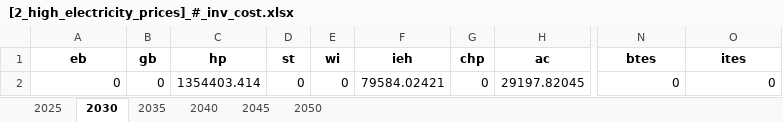
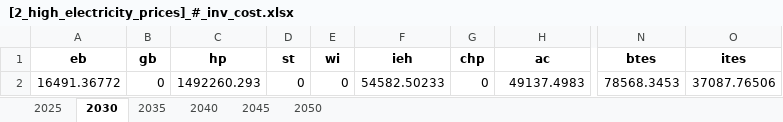
Before and after one commit to SimonJordan/district_thermal_energy_systems_with_power_markets, an Excel workbook: results/[2_high_electricity_prices]_#_inv_cost.xlsx, sheet 2030, drawn as a sheet; only a part is shown, gaps mark what is left out; values as stored, in another font and other column widths than the file's, no borders; the diff names each change by its address in the sheet, - before the commit and + after, or states it on an @@ line.

```diff
--- a/results/[2_high_electricity_prices]_#_inv_cost.xlsx (sheet 2030)
+++ b/results/[2_high_electricity_prices]_#_inv_cost.xlsx (sheet 2030)
-A2 (eb): 0
+A2 (eb): 16491.36772
-C2 (hp): 1354403.414
+C2 (hp): 1492260.293
-F2 (ieh): 79584.02421
+F2 (ieh): 54582.50233
-H2 (ac): 29197.82045
+H2 (ac): 49137.4983
-N2 (btes): 0
+N2 (btes): 78568.3453
-O2 (ites): 0
+O2 (ites): 37087.76506
```
Also changed, not shown: sheet 2025, sheet 2035, results/[1_reference]_#_fix_cost.xlsx, results/[1_reference]_#_inv_capacity.xlsx, 29 other files.
